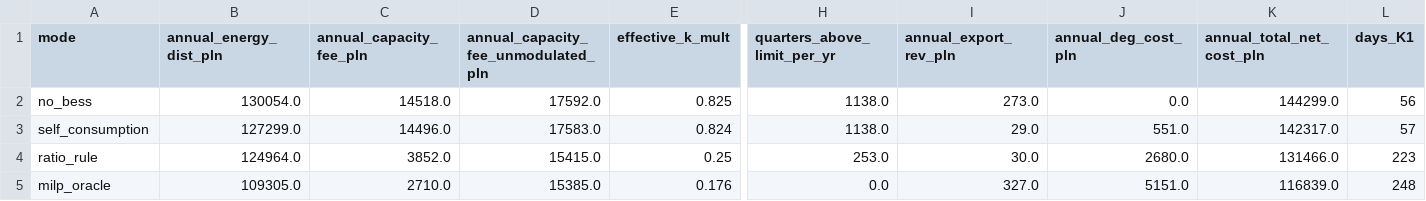
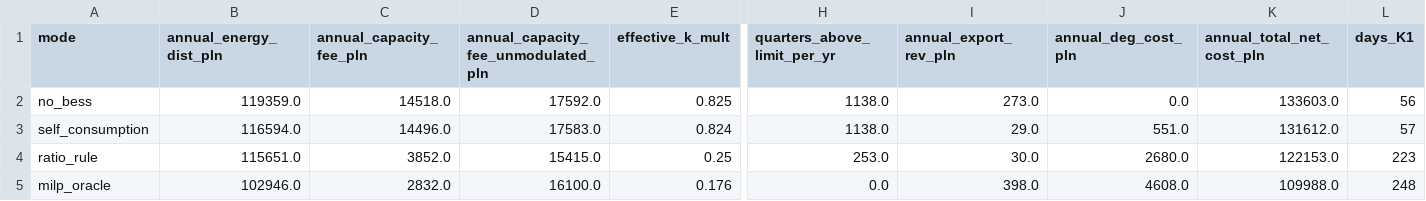
Before and after one commit to kwwaleszczynski-del/pl-hems-mpc, a CSV file: results/ci_b23_summary.csv, drawn as a sheet; only a part is shown, gaps mark what is left out; the diff names each change by its address in the sheet, - before the commit and + after, or states it on an @@ line.

Commit message:
B23 charges from a published tariff; data licences; UTC window stated
- The B23 per-MWh charges (240 / 330 / 78 PLN/MWh) matched no published tariff.
  They are now the TAURON Dystrybucja 2026 tariff (URE decision
  DRE.WRE.4211.54.8.2025.ASa1 of 17.12.2025): network rate 49.64 / 56.10 / 37.48
  (table 7.1) + quality rate 33.16 + OZE fee 7.30 + cogeneration fee 3.00, i.e.
  93.10 / 99.56 / 80.94 PLN/MWh, applied to the whole window (to be verified).
  The tariff's zones equal the code's. Pipeline re-run: C&I totals fall (PV only
  144,299 -> 133,603, ratio rule 131,466 -> 122,153, MILP 116,839 -> 109,988
  PLN/yr); K1 shares (88.5 %, 98.4 %) and the ratio rule's capacity fee are
  unchanged; prosumer results are byte-identical.
- README H1 is descriptive. A Data and licenses section separates the MIT code
  from the data in data/*.parquet: PSE BIP re-use conditions with attribution,
  ERA5 / Copernicus via Open-Meteo under CC BY 4.0; the dashboard footer carries
  the same attribution.
- The simulated window is 1.10.2025 00:00 - 30.09.2026 23:45 UTC while tariffs,
  fee hours and the daily MILP use Polish time; the README says what that means.
- Stale comment: the end-of-horizon refund cap is the configured 30 %, not 20 %.

20 tests pass.

```diff
--- a/results/ci_b23_summary.csv
+++ b/results/ci_b23_summary.csv
-B2 (annual_energy_dist_pln): 130054.0
+B2 (annual_energy_dist_pln): 119359.0
-K2 (annual_total_net_cost_pln): 144299.0
+K2 (annual_total_net_cost_pln): 133603.0
-B3 (annual_energy_dist_pln): 127299.0
+B3 (annual_energy_dist_pln): 116594.0
-K3 (annual_total_net_cost_pln): 142317.0
+K3 (annual_total_net_cost_pln): 131612.0
-B4 (annual_energy_dist_pln): 124964.0
+B4 (annual_energy_dist_pln): 115651.0
-K4 (annual_total_net_cost_pln): 131466.0
+K4 (annual_total_net_cost_pln): 122153.0
-B5 (annual_energy_dist_pln): 109305.0
+B5 (annual_energy_dist_pln): 102946.0
-C5 (annual_capacity_fee_pln): 2710.0
+C5 (annual_capacity_fee_pln): 2832.0
-D5: 15385.0
+D5: 16100.0
-I5 (annual_export_rev_pln): 327.0
+I5 (annual_export_rev_pln): 398.0
-J5 (annual_deg_cost_pln): 5151.0
+J5 (annual_deg_cost_pln): 4608.0
-K5 (annual_total_net_cost_pln): 116839.0
+K5 (annual_total_net_cost_pln): 109988.0
```
Also changed, not shown: 6 other files.
